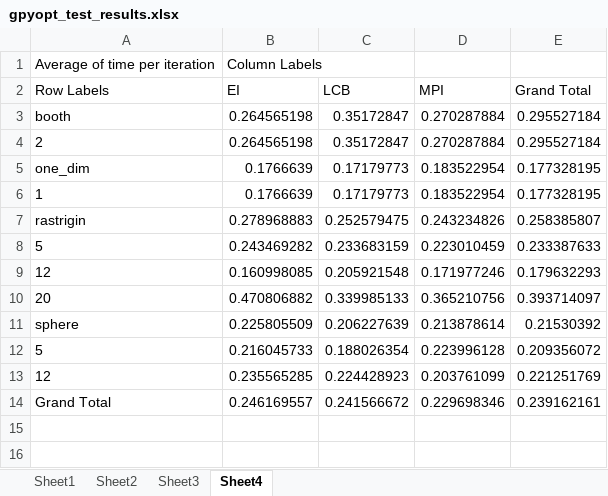
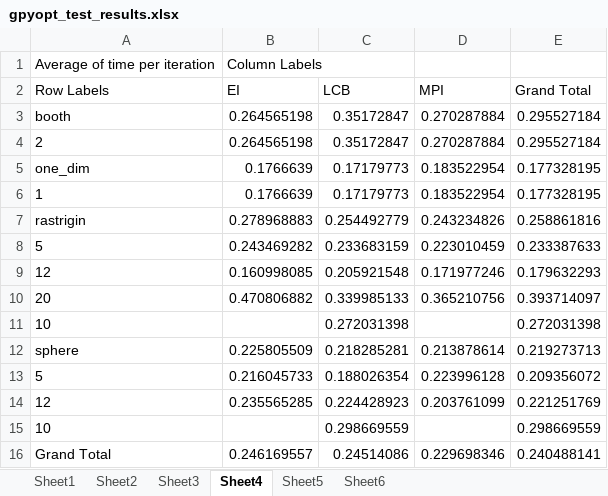
Before and after one commit to zxytan/IIB_Project, an Excel workbook: gpyopt_test_results.xlsx, sheet Sheet4, drawn as a sheet; values as stored, in another font and other column widths than the file's, no borders; charts and pictures not drawn; addresses are those after the commit; the diff names each change by its address in the sheet, - before the commit and + after, or states it on an @@ line.

```diff
--- a/gpyopt_test_results.xlsx (sheet Sheet4)
+++ b/gpyopt_test_results.xlsx (sheet Sheet4)
+sheet tab: Sheet5
+sheet tab: Sheet6
-C7 (LCB): 0.252579475
+C7 (LCB): 0.254492779
-E7 (Grand Total): 0.258385807
+E7 (Grand Total): 0.258861816
+row 11: 10 |  | 0.272031398 |  | 0.272031398
-C12 (LCB): 0.206227639
+C12 (LCB): 0.218285281
-E12 (Grand Total): 0.21530392
+E12 (Grand Total): 0.219273713
+row 15: 10 |  | 0.298669559 |  | 0.298669559
-C16 (LCB): 0.241566672
+C16 (LCB): 0.24514086
-E16 (Grand Total): 0.239162161
+E16 (Grand Total): 0.240488141
```
Also changed, not shown: sheet Sheet3, sheet Sheet1, formulas that keep their value, charts or pictures, 4 other files.
